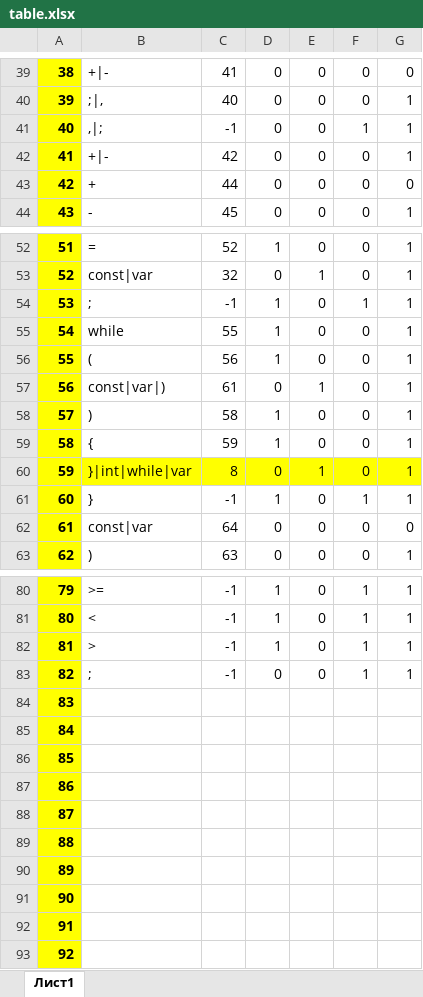
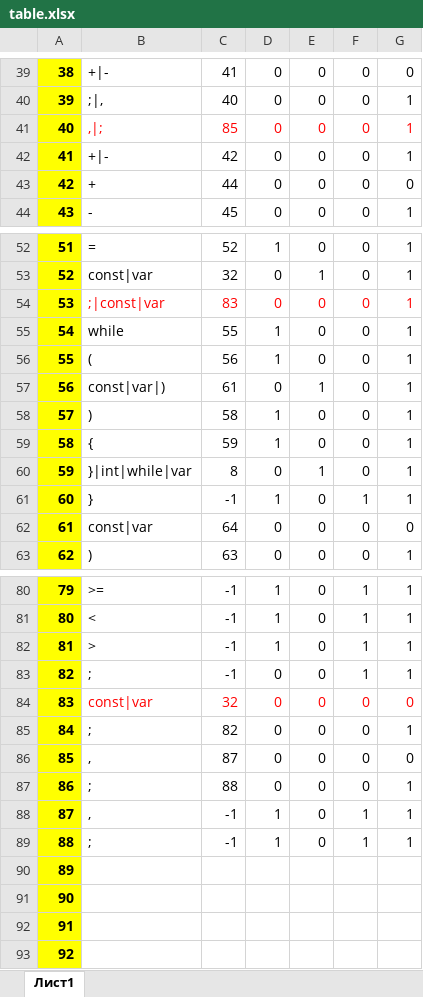
Before and after one commit to AlexandraGribova/TranslationMethods, an Excel workbook: Met_tranc_1/table.xlsx, sheet Лист1, drawn as a sheet; only a part is shown, gaps mark what is left out; values as stored, in another font and other column widths than the file's, no borders; the diff names each change by its address in the sheet, - before the commit and + after, or states it on an @@ line.

```diff
--- a/Met_tranc_1/table.xlsx (sheet Лист1)
+++ b/Met_tranc_1/table.xlsx (sheet Лист1)
-B41:G41 text colour: black
+B41:G41 text colour: #FF0000
-C41: -1
+C41: 85
-F41: 1
+F41: 0
-B54: ;
+B54: ;|const|var
-B54:G54 text colour: black
+B54:G54 text colour: #FF0000
-C54: -1
+C54: 83
-D54: 1
+D54: 0
-F54: 1
+F54: 0
-B60:G60 fill: #FFFF00
+B60:G60 fill: none
-B84: (empty)
+B84: const|var
-C84: (empty)
+C84: 32
-D84:D87: (empty)
+D84:D87: 0
-E84:E89: (empty)
+E84:E89: 0
-F84:F87: (empty)
+F84:F87: 0
-G84: (empty)
+G84: 0
-B85: (empty)
+B85: ;
-C85: (empty)
+C85: 82
-G85: (empty)
+G85: 1
-B86: (empty)
+B86: ,
-C86: (empty)
+C86: 87
-G86: (empty)
+G86: 0
-B87: (empty)
+B87: ;
-C87: (empty)
+C87: 88
-G87:G89: (empty)
+G87:G89: 1
-B88: (empty)
+B88: ,
-C88:C89: (empty)
+C88:C89: -1
-D88:D89: (empty)
+D88:D89: 1
-F88:F89: (empty)
+F88:F89: 1
-B89: (empty)
+B89: ;
```
Also changed, not shown: 3 other files.
